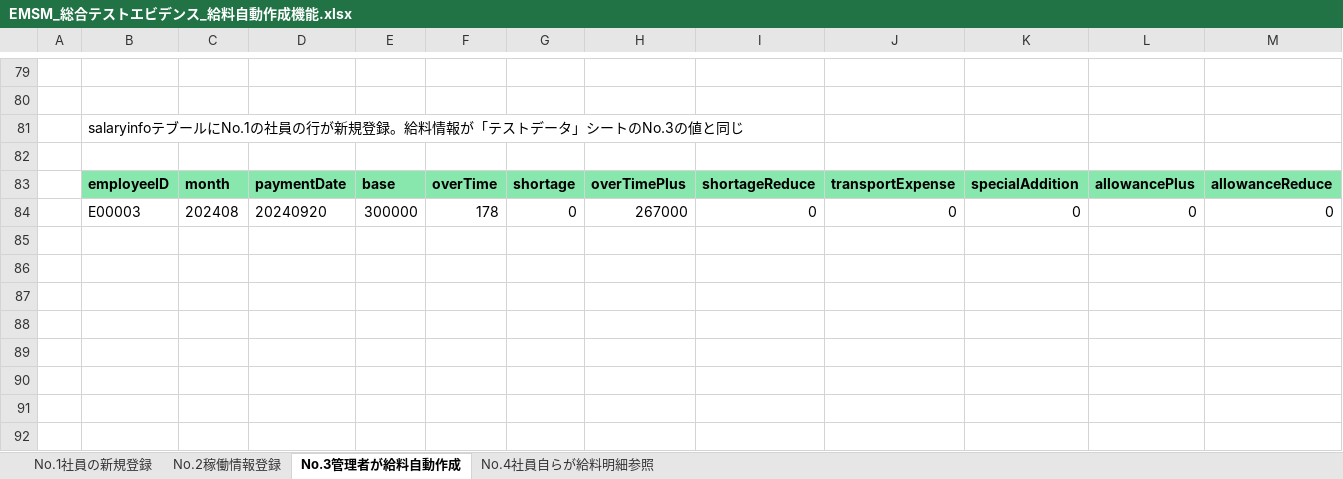
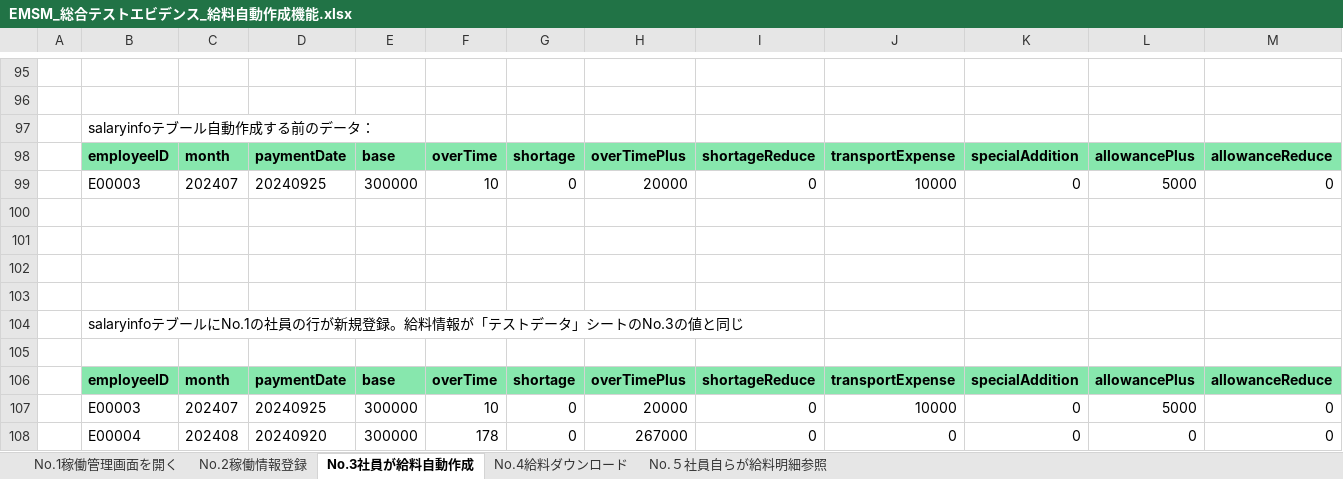
Before and after one commit to softtechSoft/emsm, an Excel workbook: DOC/総合テスト/総合テスト_エビデンス/EMSM_総合テストエビデンス_給料自動作成機能.xlsx, sheet No.3社員が給料自動作成, drawn as a sheet; only a part is shown, gaps mark what is left out; values as stored, in another font and other column widths than the file's, no borders; charts and pictures not drawn; addresses are those after the commit; rows hold the shown columns only; the diff covers the shown part only; the diff names each change by its address in the sheet, - before the commit and + after, or states it on an @@ line.

```diff
--- a/DOC/総合テスト/総合テスト_エビデンス/EMSM_総合テストエビデンス_給料自動作成機能.xlsx (sheet No.3社員が給料自動作成)
+++ b/DOC/総合テスト/総合テスト_エビデンス/EMSM_総合テストエビデンス_給料自動作成機能.xlsx (sheet No.3社員が給料自動作成)
-sheet tab: No.1社員の新規登録
+sheet tab: No.1稼働管理画面を開く
-sheet tab: No.3管理者が給料自動作成
+sheet tab: No.3社員が給料自動作成
-sheet tab: No.4社員自らが給料明細参照
+sheet tab: No.５社員自らが給料明細参照
+sheet tab: No.4給料ダウンロード
+row 97:  | salaryinfoテブール自動作成する前のデータ：
+row 98:  | employeeID | month | paymentDate | base | overTime | shortage | overTimePlus | shortageReduce | transportExpense | specialAddition | allowancePlus | allowanceReduce
+row 99:  | E00003 | 202407 | 20240925 | 300000 | 10 | 0 | 20000 | 0 | 10000 | 0 | 5000 | 0
+row 100: (empty)
+row 101: (empty)
+row 102: (empty)
+row 103: (empty)
+row 107:  | E00003 | 202407 | 20240925 | 300000 | 10 | 0 | 20000 | 0 | 10000 | 0 | 5000 | 0
-B108: E00003
+B108: E00004
```
Also changed, not shown: 16 added rows and 2 edited cells elsewhere in this sheet, sheet No.2稼働情報登録, sheet No.1稼働管理画面を開く, sheet No.５社員自らが給料明細参照, charts or pictures, DOC/総合テスト/総合試験障害管理表.xlsx, DOC/総合テスト/総合試験項目仕様書_社員機能.xlsx, 11 other files.
